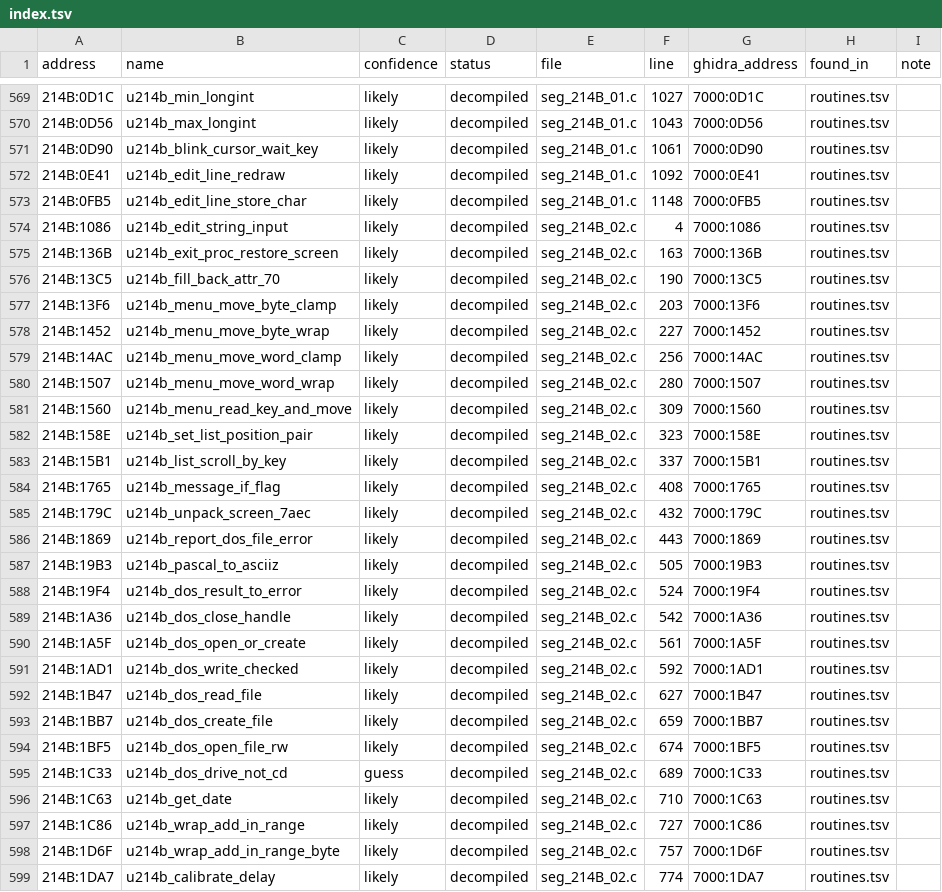
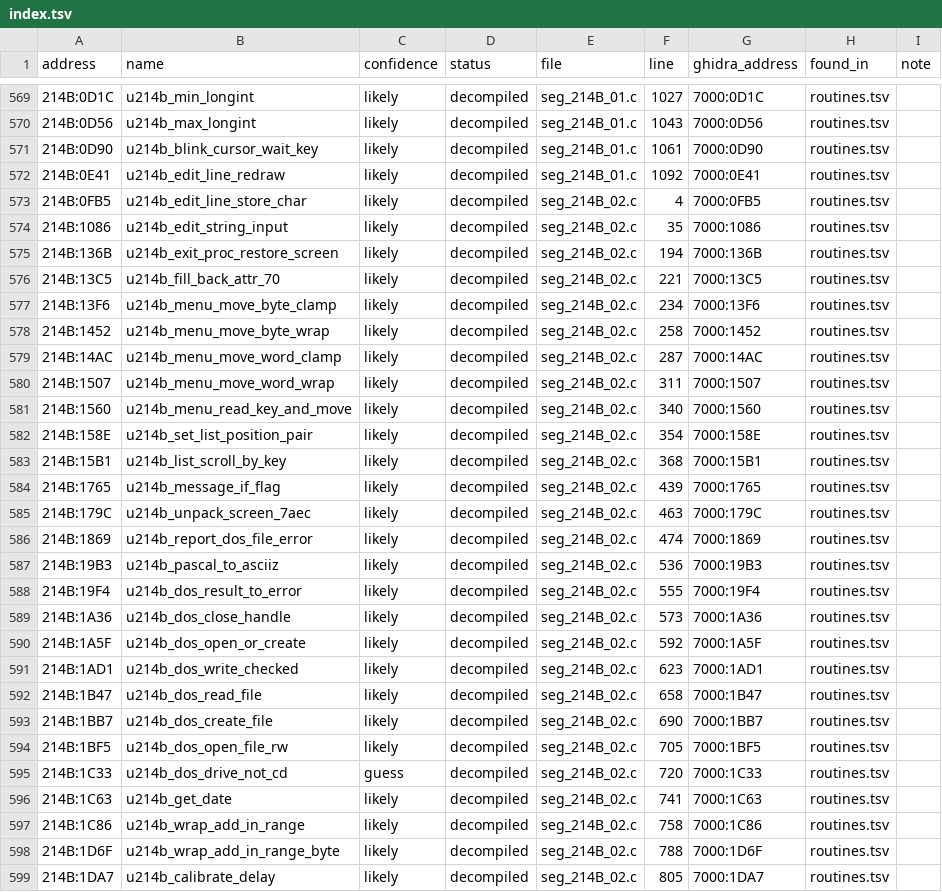
Before and after one commit to diegoami/goal2-archaeology, a TSV file: static/goal-exe/named/index.tsv, drawn as a sheet; only a part is shown, gaps mark what is left out; the diff covers the shown part only.

```diff
--- a/static/goal-exe/named/index.tsv
+++ b/static/goal-exe/named/index.tsv
@@ -572,28 +572,28 @@ address	name	confidence	status	file	line	ghidra_address	found_in	note
 214B:0E41	u214b_edit_line_redraw	likely	decompiled	seg_214B_01.c	1092	7000:0E41	routines.tsv	
-214B:0FB5	u214b_edit_line_store_char	likely	decompiled	seg_214B_01.c	1148	7000:0FB5	routines.tsv	
-214B:1086	u214b_edit_string_input	likely	decompiled	seg_214B_02.c	4	7000:1086	routines.tsv	
-214B:136B	u214b_exit_proc_restore_screen	likely	decompiled	seg_214B_02.c	163	7000:136B	routines.tsv	
-214B:13C5	u214b_fill_back_attr_70	likely	decompiled	seg_214B_02.c	190	7000:13C5	routines.tsv	
-214B:13F6	u214b_menu_move_byte_clamp	likely	decompiled	seg_214B_02.c	203	7000:13F6	routines.tsv	
-214B:1452	u214b_menu_move_byte_wrap	likely	decompiled	seg_214B_02.c	227	7000:1452	routines.tsv	
-214B:14AC	u214b_menu_move_word_clamp	likely	decompiled	seg_214B_02.c	256	7000:14AC	routines.tsv	
-214B:1507	u214b_menu_move_word_wrap	likely	decompiled	seg_214B_02.c	280	7000:1507	routines.tsv	
-214B:1560	u214b_menu_read_key_and_move	likely	decompiled	seg_214B_02.c	309	7000:1560	routines.tsv	
-214B:158E	u214b_set_list_position_pair	likely	decompiled	seg_214B_02.c	323	7000:158E	routines.tsv	
-214B:15B1	u214b_list_scroll_by_key	likely	decompiled	seg_214B_02.c	337	7000:15B1	routines.tsv	
-214B:1765	u214b_message_if_flag	likely	decompiled	seg_214B_02.c	408	7000:1765	routines.tsv	
-214B:179C	u214b_unpack_screen_7aec	likely	decompiled	seg_214B_02.c	432	7000:179C	routines.tsv	
-214B:1869	u214b_report_dos_file_error	likely	decompiled	seg_214B_02.c	443	7000:1869	routines.tsv	
-214B:19B3	u214b_pascal_to_asciiz	likely	decompiled	seg_214B_02.c	505	7000:19B3	routines.tsv	
-214B:19F4	u214b_dos_result_to_error	likely	decompiled	seg_214B_02.c	524	7000:19F4	routines.tsv	
-214B:1A36	u214b_dos_close_handle	likely	decompiled	seg_214B_02.c	542	7000:1A36	routines.tsv	
-214B:1A5F	u214b_dos_open_or_create	likely	decompiled	seg_214B_02.c	561	7000:1A5F	routines.tsv	
-214B:1AD1	u214b_dos_write_checked	likely	decompiled	seg_214B_02.c	592	7000:1AD1	routines.tsv	
-214B:1B47	u214b_dos_read_file	likely	decompiled	seg_214B_02.c	627	7000:1B47	routines.tsv	
-214B:1BB7	u214b_dos_create_file	likely	decompiled	seg_214B_02.c	659	7000:1BB7	routines.tsv	
-214B:1BF5	u214b_dos_open_file_rw	likely	decompiled	seg_214B_02.c	674	7000:1BF5	routines.tsv	
-214B:1C33	u214b_dos_drive_not_cd	guess	decompiled	seg_214B_02.c	689	7000:1C33	routines.tsv	
-214B:1C63	u214b_get_date	likely	decompiled	seg_214B_02.c	710	7000:1C63	routines.tsv	
-214B:1C86	u214b_wrap_add_in_range	likely	decompiled	seg_214B_02.c	727	7000:1C86	routines.tsv	
-214B:1D6F	u214b_wrap_add_in_range_byte	likely	decompiled	seg_214B_02.c	757	7000:1D6F	routines.tsv	
-214B:1DA7	u214b_calibrate_delay	likely	decompiled	seg_214B_02.c	774	7000:1DA7	routines.tsv	
+214B:0FB5	u214b_edit_line_store_char	likely	decompiled	seg_214B_02.c	4	7000:0FB5	routines.tsv	
+214B:1086	u214b_edit_string_input	likely	decompiled	seg_214B_02.c	35	7000:1086	routines.tsv	
+214B:136B	u214b_exit_proc_restore_screen	likely	decompiled	seg_214B_02.c	194	7000:136B	routines.tsv	
+214B:13C5	u214b_fill_back_attr_70	likely	decompiled	seg_214B_02.c	221	7000:13C5	routines.tsv	
+214B:13F6	u214b_menu_move_byte_clamp	likely	decompiled	seg_214B_02.c	234	7000:13F6	routines.tsv	
+214B:1452	u214b_menu_move_byte_wrap	likely	decompiled	seg_214B_02.c	258	7000:1452	routines.tsv	
+214B:14AC	u214b_menu_move_word_clamp	likely	decompiled	seg_214B_02.c	287	7000:14AC	routines.tsv	
+214B:1507	u214b_menu_move_word_wrap	likely	decompiled	seg_214B_02.c	311	7000:1507	routines.tsv	
+214B:1560	u214b_menu_read_key_and_move	likely	decompiled	seg_214B_02.c	340	7000:1560	routines.tsv	
+214B:158E	u214b_set_list_position_pair	likely	decompiled	seg_214B_02.c	354	7000:158E	routines.tsv	
+214B:15B1	u214b_list_scroll_by_key	likely	decompiled	seg_214B_02.c	368	7000:15B1	routines.tsv	
+214B:1765	u214b_message_if_flag	likely	decompiled	seg_214B_02.c	439	7000:1765	routines.tsv	
+214B:179C	u214b_unpack_screen_7aec	likely	decompiled	seg_214B_02.c	463	7000:179C	routines.tsv	
+214B:1869	u214b_report_dos_file_error	likely	decompiled	seg_214B_02.c	474	7000:1869	routines.tsv	
+214B:19B3	u214b_pascal_to_asciiz	likely	decompiled	seg_214B_02.c	536	7000:19B3	routines.tsv	
+214B:19F4	u214b_dos_result_to_error	likely	decompiled	seg_214B_02.c	555	7000:19F4	routines.tsv	
+214B:1A36	u214b_dos_close_handle	likely	decompiled	seg_214B_02.c	573	7000:1A36	routines.tsv	
+214B:1A5F	u214b_dos_open_or_create	likely	decompiled	seg_214B_02.c	592	7000:1A5F	routines.tsv	
+214B:1AD1	u214b_dos_write_checked	likely	decompiled	seg_214B_02.c	623	7000:1AD1	routines.tsv	
+214B:1B47	u214b_dos_read_file	likely	decompiled	seg_214B_02.c	658	7000:1B47	routines.tsv	
+214B:1BB7	u214b_dos_create_file	likely	decompiled	seg_214B_02.c	690	7000:1BB7	routines.tsv	
+214B:1BF5	u214b_dos_open_file_rw	likely	decompiled	seg_214B_02.c	705	7000:1BF5	routines.tsv	
+214B:1C33	u214b_dos_drive_not_cd	guess	decompiled	seg_214B_02.c	720	7000:1C33	routines.tsv	
+214B:1C63	u214b_get_date	likely	decompiled	seg_214B_02.c	741	7000:1C63	routines.tsv	
+214B:1C86	u214b_wrap_add_in_range	likely	decompiled	seg_214B_02.c	758	7000:1C86	routines.tsv	
+214B:1D6F	u214b_wrap_add_in_range_byte	likely	decompiled	seg_214B_02.c	788	7000:1D6F	routines.tsv	
+214B:1DA7	u214b_calibrate_delay	likely	decompiled	seg_214B_02.c	805	7000:1DA7	routines.tsv	
```
Also changed, not shown: 70 edited cells elsewhere in this file, 23 other files.
